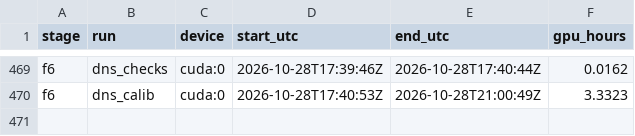
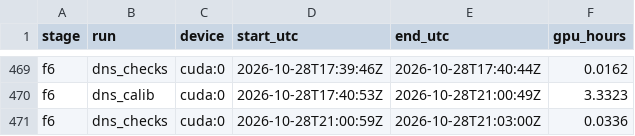
Before and after one commit to PseudoHunt/boa-dit, a CSV file: results/gpu_hours.csv, drawn as a sheet; only a part is shown, gaps mark what is left out; the diff names each change by its address in the sheet, - before the commit and + after, or states it on an @@ line.

```diff
--- a/results/gpu_hours.csv
+++ b/results/gpu_hours.csv
+row 471: f6 | dns_checks | cuda:0 | 2026-10-28T21:00:59Z | 2026-10-28T21:03:00Z | 0.0336
```
Also changed, not shown: 1 other file.
